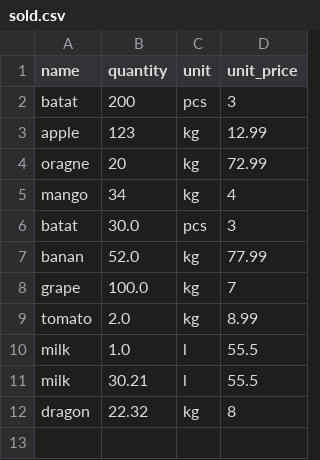
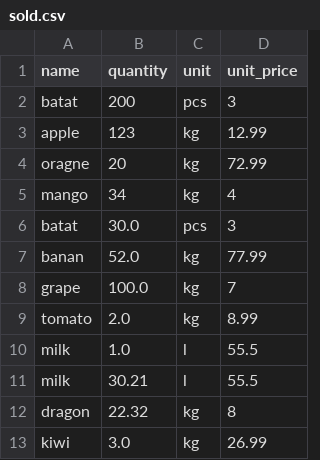
Before and after one commit to PedroPLCode/warehouse-manager.py, a CSV file: sold.csv, drawn as a sheet; the diff names each change by its address in the sheet, - before the commit and + after, or states it on an @@ line.

```diff
--- a/sold.csv
+++ b/sold.csv
+row 13: kiwi | 3.0 | kg | 26.99
```
Also changed, not shown: 3 other files.
